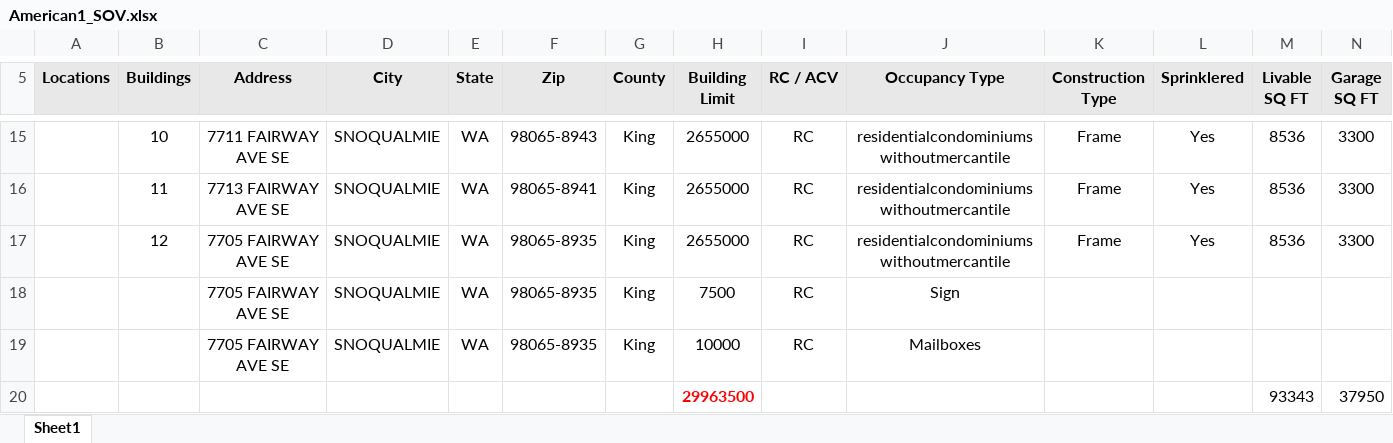
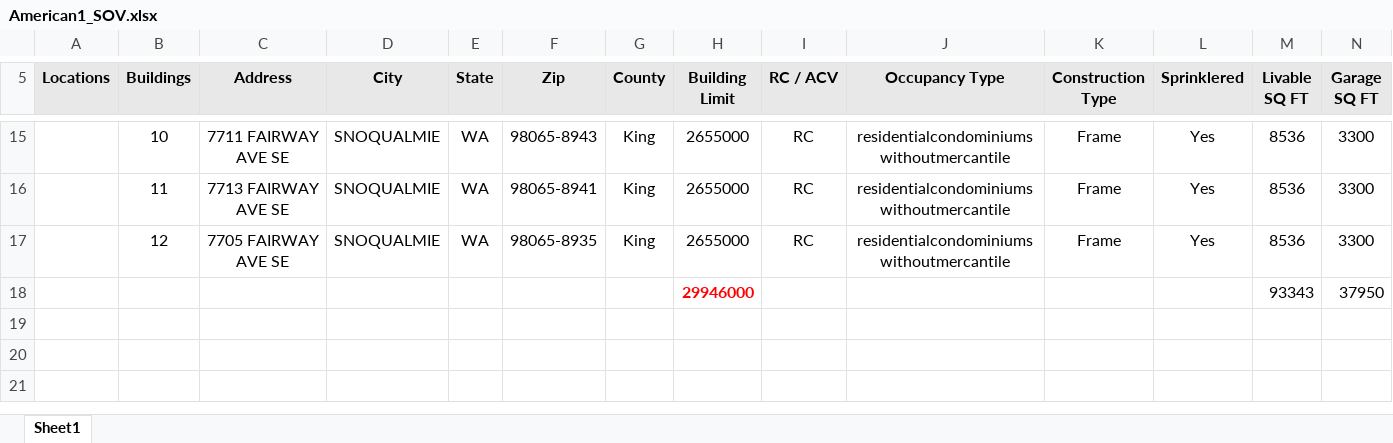
Before and after one commit to nadavarden/SOVParser, an Excel workbook: SOV_docs/American/American1_SOV.xlsx, sheet Sheet1, drawn as a sheet; only a part is shown, gaps mark what is left out; values as stored, in another font and other column widths than the file's, no borders; removed rows and columns are numbered as before the commit, all else as after; rows hold the shown columns only; the diff names each change by its address in the sheet, - before the commit and + after, or states it on an @@ line.

```diff
--- a/SOV_docs/American/American1_SOV.xlsx (sheet Sheet1)
+++ b/SOV_docs/American/American1_SOV.xlsx (sheet Sheet1)
-row 18:  |  | 7705 FAIRWAY AVE SE | SNOQUALMIE | WA | 98065-8935 | King | 7500 | RC | Sign
-row 19:  |  | 7705 FAIRWAY AVE SE | SNOQUALMIE | WA | 98065-8935 | King | 10000 | RC | Mailboxes
-H18 (Building Limit): 29963500
+H18 (Building Limit): 29946000
```
Also changed, not shown: formulas that keep their value, SOV_docs/BKS/BKS1_SOV.xlsx, SOV_docs/Bowers/Bowers1_SOV.xlsx, 27 other files.
